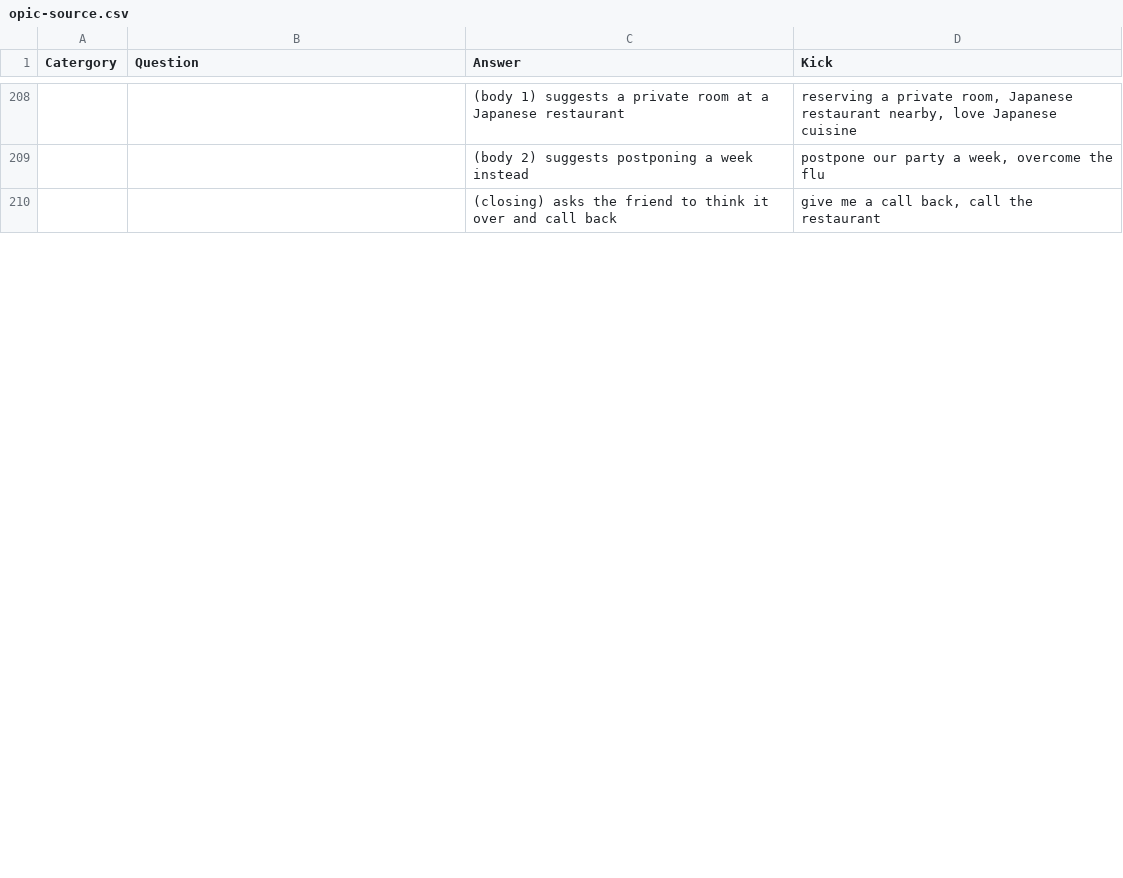
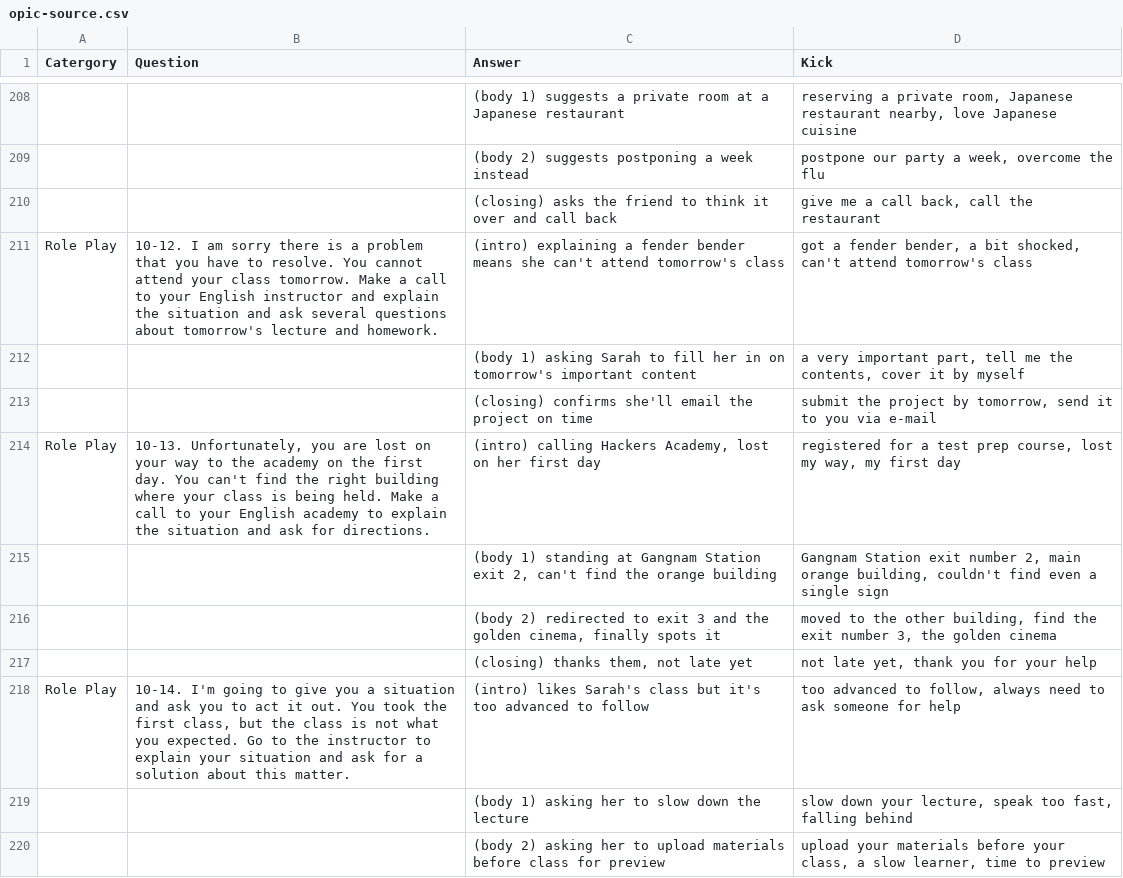
Before and after one commit to jmseo16/portfolio-heatmap-demo, a CSV file: data/opic-source.csv, drawn as a sheet; only a part is shown, gaps mark what is left out; the diff covers the shown part only; the diff names each change by its address in the sheet, - before the commit and + after, or states it on an @@ line.

```diff
--- a/data/opic-source.csv
+++ b/data/opic-source.csv
+row 211: Role Play | 10-12. I am sorry there is a problem that you have to resolve. You cannot attend your class tomorrow. Make a call to your English instructor and explain the situation and ask several questions about tomorrow's lecture and homework. | (intro) explaining a fender bender means she can't attend tomorrow's class | got a fender bender, a bit shocked, can't attend tomorrow's class
+row 212:  |  | (body 1) asking Sarah to fill her in on tomorrow's important content | a very important part, tell me the contents, cover it by myself
+row 213:  |  | (closing) confirms she'll email the project on time | submit the project by tomorrow, send it to you via e-mail
+row 214: Role Play | 10-13. Unfortunately, you are lost on your way to the academy on the first day. You can't find the right building where your class is being held. Make a call to your English academy to explain the situation and ask for directions. | (intro) calling Hackers Academy, lost on her first day | registered for a test prep course, lost my way, my first day
+row 215:  |  | (body 1) standing at Gangnam Station exit 2, can't find the orange building | Gangnam Station exit number 2, main orange building, couldn't find even a single sign
+row 216:  |  | (body 2) redirected to exit 3 and the golden cinema, finally spots it | moved to the other building, find the exit number 3, the golden cinema
+row 217:  |  | (closing) thanks them, not late yet | not late yet, thank you for your help
+row 218: Role Play | 10-14. I'm going to give you a situation and ask you to act it out. You took the first class, but the class is not what you expected. Go to the instructor to explain your situation and ask for a solution about this matter. | (intro) likes Sarah's class but it's too advanced to follow | too advanced to follow, always need to ask someone for help
+row 219:  |  | (body 1) asking her to slow down the lecture | slow down your lecture, speak too fast, falling behind
+row 220:  |  | (body 2) asking her to upload materials before class for preview | upload your materials before your class, a slow learner, time to preview
```
Also changed, not shown: 9 added rows and 12 edited cells elsewhere in this file, 6 other files.
